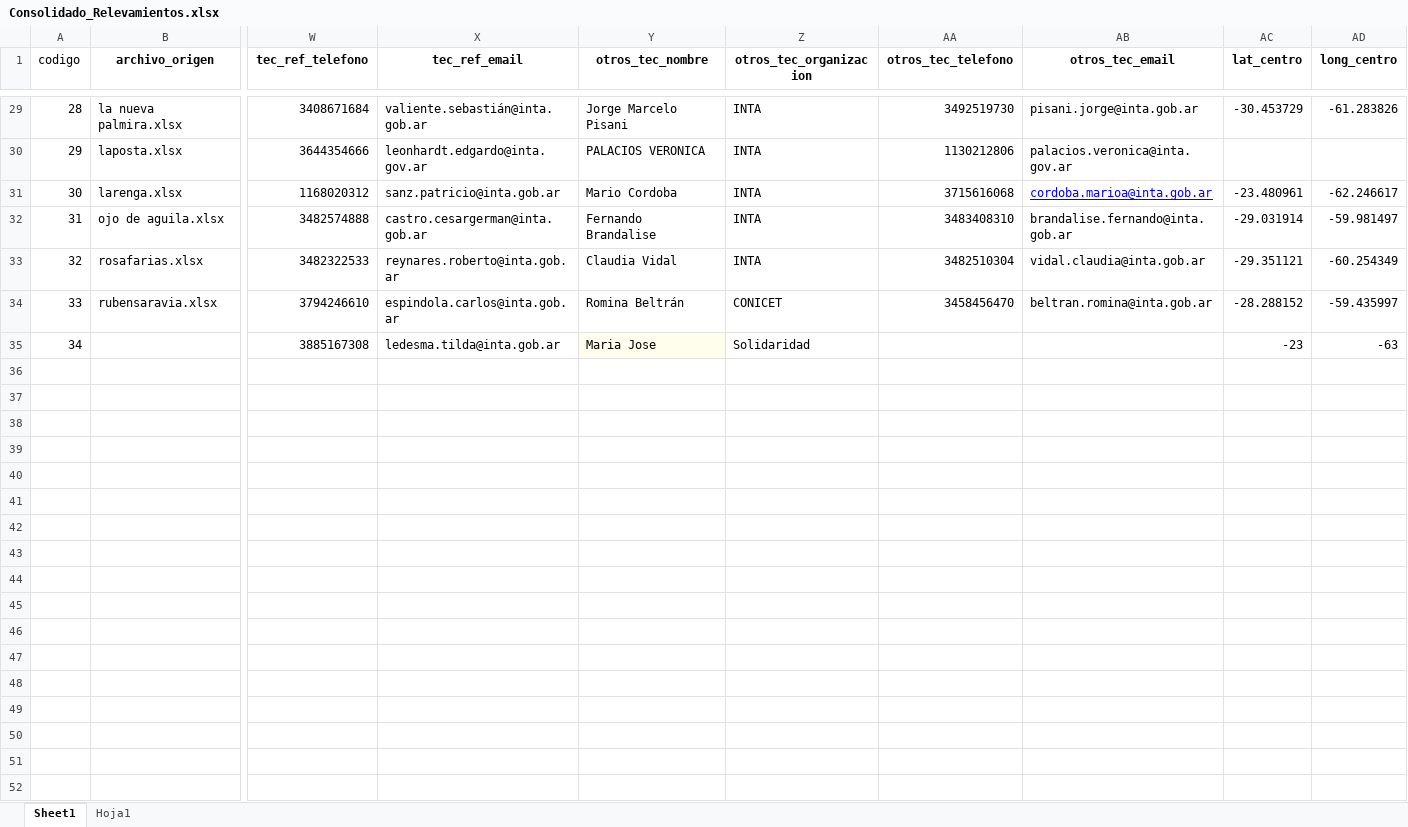
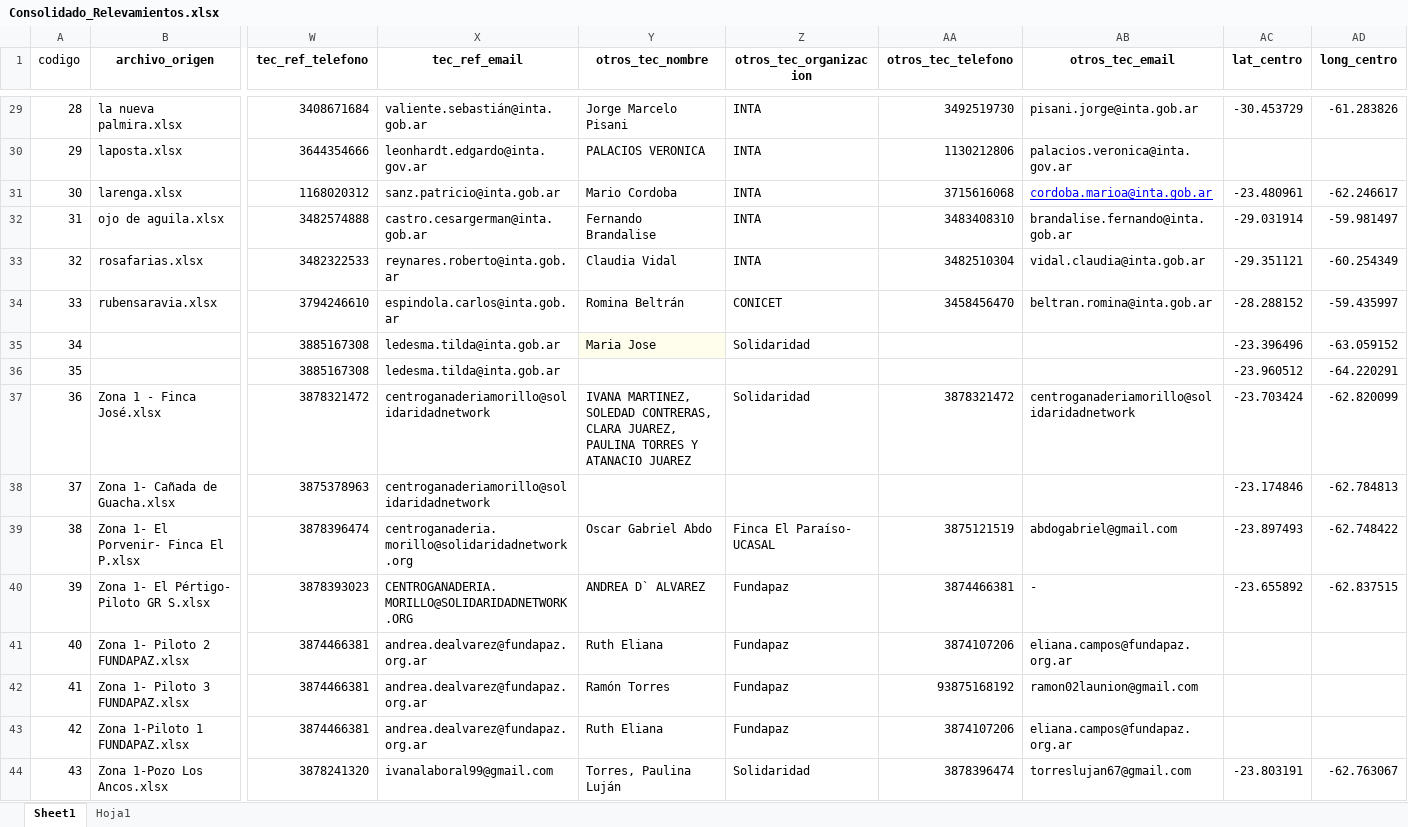
Before and after one commit to intasalta/pat_chaco, an Excel workbook: Consolidado_Relevamientos.xlsx, sheet Sheet1, drawn as a sheet; only a part is shown, gaps mark what is left out; values as stored, in another font and other column widths than the file's, no borders; rows hold the shown columns only; the diff names each change by its address in the sheet, - before the commit and + after, or states it on an @@ line.

Commit message:
Add files via upload

```diff
--- a/Consolidado_Relevamientos.xlsx (sheet Sheet1)
+++ b/Consolidado_Relevamientos.xlsx (sheet Sheet1)
-AC35 (lat_centro): -23
+AC35 (lat_centro): -23.396496
-AD35 (long_centro): -63
+AD35 (long_centro): -63.059152
+row 36: 35 |  | 3885167308 | ledesma.tilda@inta.gob.ar |  |  |  |  | -23.960512 | -64.220291
+row 37: 36 | Zona 1 - Finca José.xlsx | 3878321472 | centroganaderiamorillo@solidaridadnetwork | IVANA MARTINEZ, SOLEDAD CONTRERAS, CLARA JUAREZ, PAULINA TORRES Y ATANACIO JUAREZ | Solidaridad | 3878321472 | centroganaderiamorillo@solidaridadnetwork | -23.703424 | -62.820099
+row 38: 37 | Zona 1- Cañada de Guacha.xlsx | 3875378963 | centroganaderiamorillo@solidaridadnetwork |  |  |  |  | -23.174846 | -62.784813
+row 39: 38 | Zona 1- El Porvenir- Finca El P.xlsx | 3878396474 | centroganaderia.morillo@solidaridadnetwork.org | Oscar Gabriel Abdo | Finca El Paraíso- UCASAL | 3875121519 | abdogabriel@gmail.com | -23.897493 | -62.748422
+row 40: 39 | Zona 1- El Pértigo- Piloto GR S.xlsx | 3878393023 | CENTROGANADERIA.MORILLO@SOLIDARIDADNETWORK.ORG | ANDREA D` ALVAREZ | Fundapaz | 3874466381 | - | -23.655892 | -62.837515
+row 41: 40 | Zona 1- Piloto 2 FUNDAPAZ.xlsx | 3874466381 | andrea.dealvarez@fundapaz.org.ar | Ruth Eliana | Fundapaz | 3874107206 | eliana.campos@fundapaz.org.ar
+row 42: 41 | Zona 1- Piloto 3 FUNDAPAZ.xlsx | 3874466381 | andrea.dealvarez@fundapaz.org.ar | Ramón Torres | Fundapaz | 93875168192 | ramon02launion@gmail.com
+row 43: 42 | Zona 1-Piloto 1 FUNDAPAZ.xlsx | 3874466381 | andrea.dealvarez@fundapaz.org.ar | Ruth Eliana | Fundapaz | 3874107206 | eliana.campos@fundapaz.org.ar
+row 44: 43 | Zona 1-Pozo Los Ancos.xlsx | 3878241320 | ivanalaboral99@gmail.com | Torres, Paulina Luján | Solidaridad | 3878396474 | torreslujan67@gmail.com | -23.803191 | -62.763067
```
